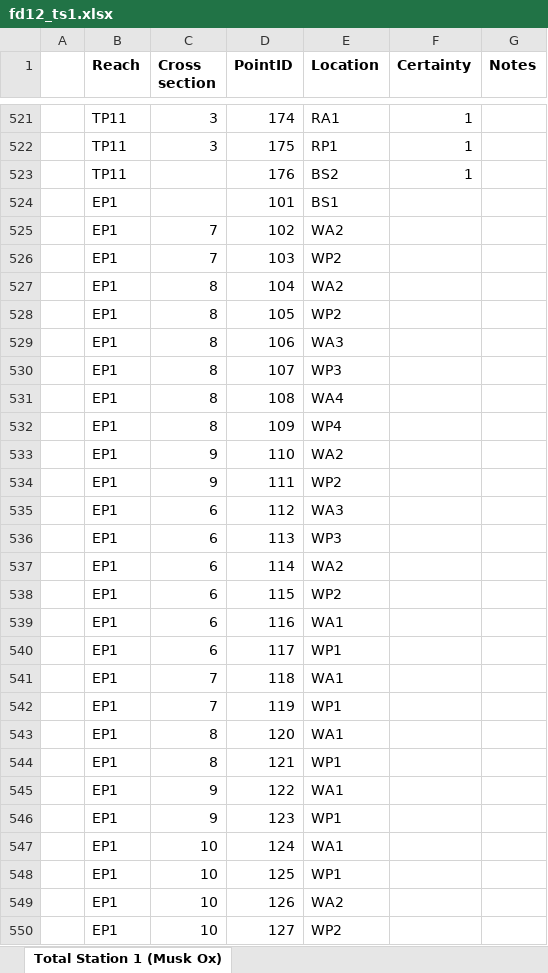
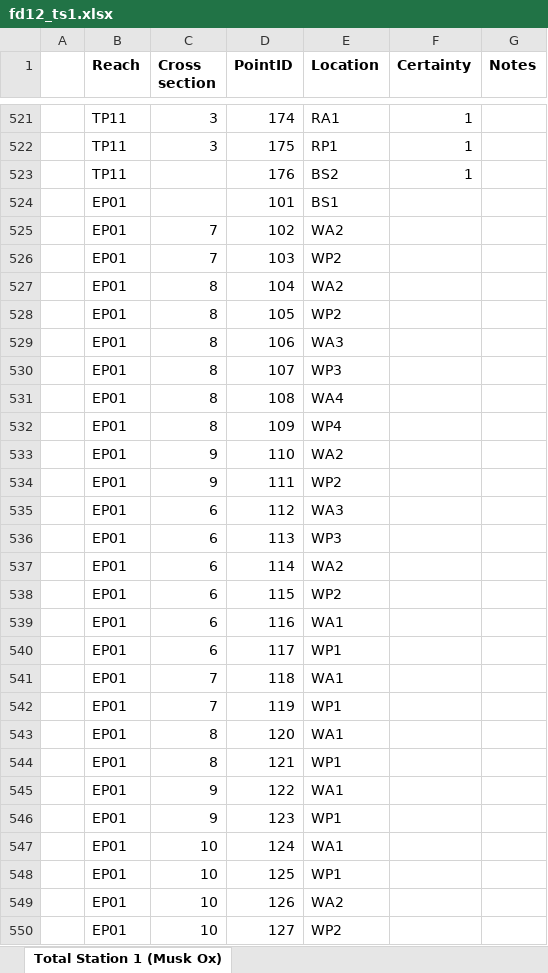
Before and after one commit to natecwright/igea22, an Excel workbook: raw_ts_data/fd/fd12_ts1.xlsx, sheet Total Station 1 (Musk Ox), drawn as a sheet; only a part is shown, gaps mark what is left out; values as stored, in another font and other column widths than the file's, no borders; the diff covers the shown part only; the diff names each change by its address in the sheet, - before the commit and + after, or states it on an @@ line.

```diff
--- a/raw_ts_data/fd/fd12_ts1.xlsx (sheet Total Station 1 (Musk Ox))
+++ b/raw_ts_data/fd/fd12_ts1.xlsx (sheet Total Station 1 (Musk Ox))
-B524:B550 (Reach): EP1
+B524:B550 (Reach): EP01
```
Also changed, not shown: 510 edited cells elsewhere in this sheet, raw_ts_data/fd/fd12_metadata.xlsx, raw_ts_data/fd/fd12_ts2.xlsx, 34 other files.
